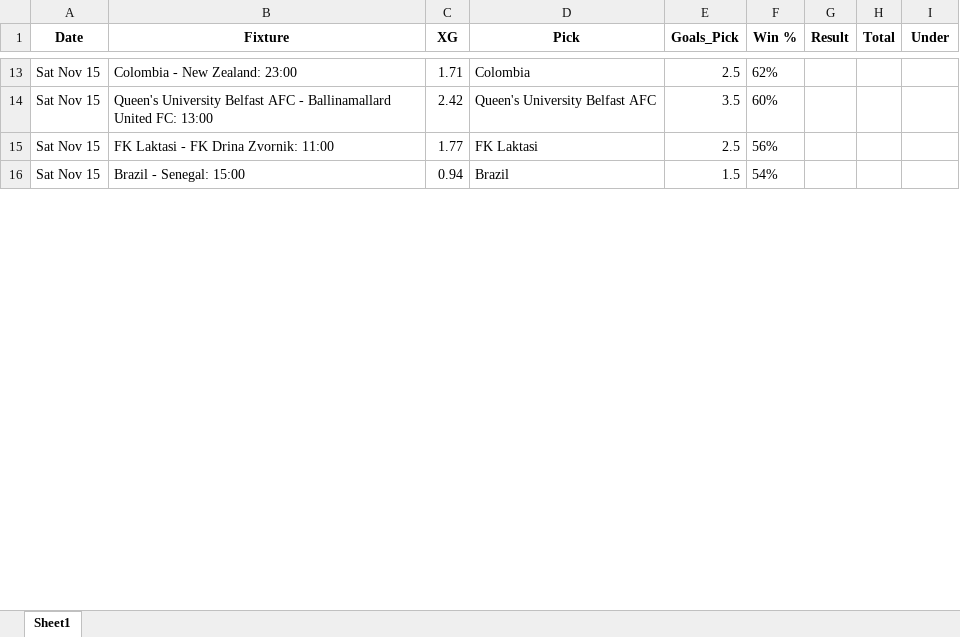
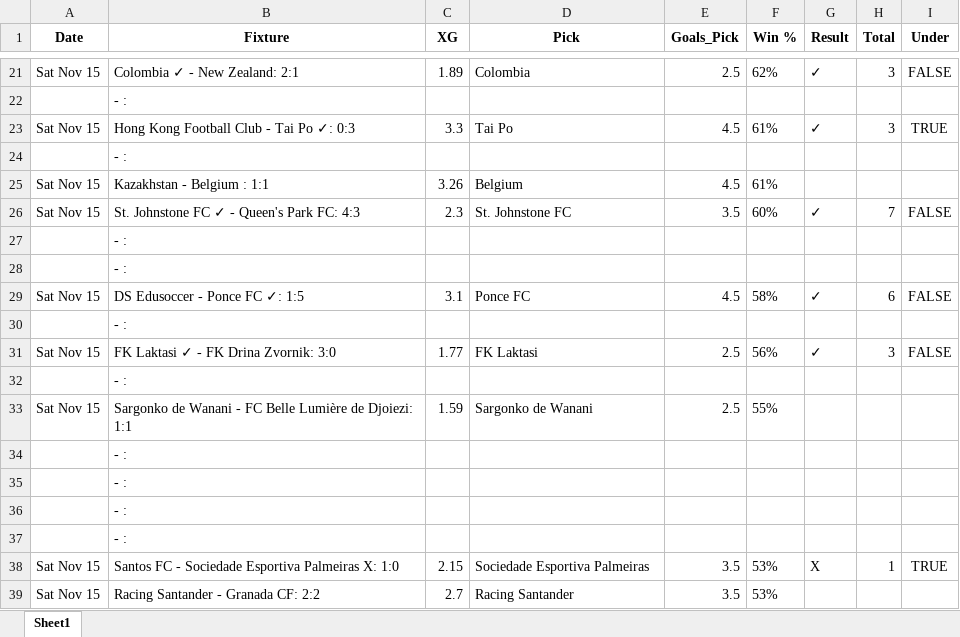
Before and after one commit to aidasez/aiaigam2, an Excel workbook: 2025/11/2025-11-15/15_ai.full_fixtures.xlsx, sheet Sheet1, drawn as a sheet; only a part is shown, gaps mark what is left out; values as stored, in another font and other column widths than the file's, no borders; removed rows and columns are numbered as before the commit, all else as after; the diff covers the shown part only; the diff names each change by its address in the sheet, - before the commit and + after, or states it on an @@ line.

```diff
--- a/2025/11/2025-11-15/15_ai.full_fixtures.xlsx (sheet Sheet1)
+++ b/2025/11/2025-11-15/15_ai.full_fixtures.xlsx (sheet Sheet1)
-B21 (Fixture): Colombia - New Zealand: 23:00
+B21 (Fixture): Colombia ✓ - New Zealand: 2:1
-C21 (XG): 1.71
+C21 (XG): 1.89
-G21 (Result): (empty)
+G21 (Result): ✓
-H21 (Total): (empty)
+H21 (Total): 3
-I21 (Under): (empty)
+I21 (Under): FALSE
+row 22:  | - :
+row 23: Sat Nov 15 | Hong Kong Football Club - Tai Po ✓: 0:3 | 3.3 | Tai Po | 4.5 | 61% | ✓ | 3 | TRUE
+row 24:  | - :
+row 25: Sat Nov 15 | Kazakhstan - Belgium : 1:1 | 3.26 | Belgium | 4.5 | 61%
-B26 (Fixture): Queen's University Belfast AFC - Ballinamallard United FC: 13:00
+B26 (Fixture): St. Johnstone FC ✓ - Queen's Park FC: 4:3
-C26 (XG): 2.42
+C26 (XG): 2.3
-D26 (Pick): Queen's University Belfast AFC
+D26 (Pick): St. Johnstone FC
-G26 (Result): (empty)
+G26 (Result): ✓
-H26 (Total): (empty)
+H26 (Total): 7
-I26 (Under): (empty)
+I26 (Under): FALSE
+row 27:  | - :
+row 28:  | - :
+row 29: Sat Nov 15 | DS Edusoccer - Ponce FC ✓: 1:5 | 3.1 | Ponce FC | 4.5 | 58% | ✓ | 6 | FALSE
+row 30:  | - :
-B31 (Fixture): FK Laktasi - FK Drina Zvornik: 11:00
+B31 (Fixture): FK Laktasi ✓ - FK Drina Zvornik: 3:0
-G31 (Result): (empty)
+G31 (Result): ✓
-H31 (Total): (empty)
+H31 (Total): 3
-I31 (Under): (empty)
+I31 (Under): FALSE
-row 16: Sat Nov 15 | Brazil - Senegal: 15:00 | 0.94 | Brazil | 1.5 | 54%
+row 32:  | - :
+row 33: Sat Nov 15 | Sargonko de Wanani - FC Belle Lumière de Djoiezi: 1:1 | 1.59 | Sargonko de Wanani | 2.5 | 55%
+row 34:  | - :
+row 35:  | - :
+row 36:  | - :
+row 37:  | - :
+row 38: Sat Nov 15 | Santos FC - Sociedade Esportiva Palmeiras X: 1:0 | 2.15 | Sociedade Esportiva Palmeiras | 3.5 | 53% | X | 1 | TRUE
+row 39: Sat Nov 15 | Racing Santander - Granada CF: 2:2 | 2.7 | Racing Santander | 3.5 | 53%
```
Also changed, not shown: 269 added rows, 49 removed rows and 175 edited cells elsewhere in this sheet, 2025/11/2025-11-15/15_combined_confidence.xlsx, 2025/11/2025-11-15/15_fixtures.xlsx, 8 other files.
